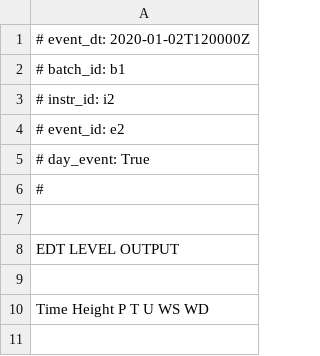
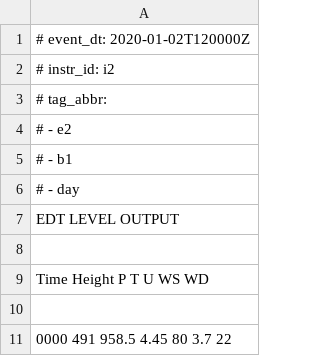
Before and after one commit to MeteoSwiss/dvas, a CSV file: src/dvas/examples/data/data_other/PAY_RS.f2.b1.i2.2020-01-02T120000Z.vai-rs92.csv, drawn as a sheet; only a part is shown; the shorter side is filled out with more unchanged rows.

```diff
--- a/src/dvas/examples/data/data_other/PAY_RS.f2.b1.i2.2020-01-02T120000Z.vai-rs92.csv
+++ b/src/dvas/examples/data/data_other/PAY_RS.f2.b1.i2.2020-01-02T120000Z.vai-rs92.csv
@@ -1,8 +1,7 @@
 # event_dt: 2020-01-02T120000Z
-# batch_id: b1
 # instr_id: i2
-# event_id: e2
-# day_event: True
-#
-
+# tag_abbr:
+#     - e2
+#     - b1
+#     - day
 EDT LEVEL OUTPUT
```
Also changed, not shown: src/dvas/examples/data/data_other/PAY_RS.f2.b1.i1.2020-01-02T120000Z.vai-rs41.csv, 34 other files.
